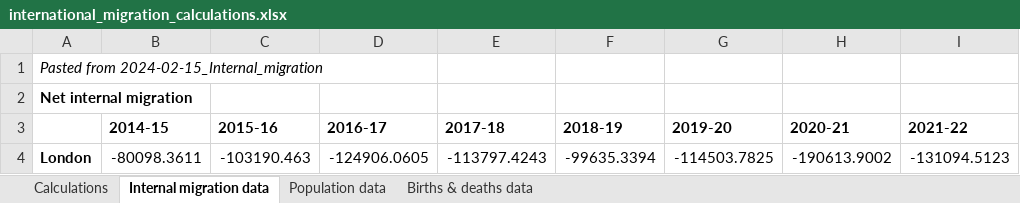
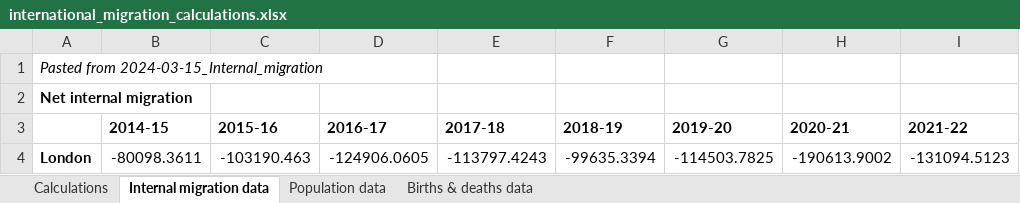
Before and after one commit to CentreforCities/urban-population-internal-migration, an Excel workbook: Output workbooks/international_migration_calculations.xlsx, sheet Internal migration data, drawn as a sheet; values as stored, in another font and other column widths than the file's, no borders; the diff names each change by its address in the sheet, - before the commit and + after, or states it on an @@ line.

Commit message:
Update international_migration_calculations.xlsx

```diff
--- a/Output workbooks/international_migration_calculations.xlsx (sheet Internal migration data)
+++ b/Output workbooks/international_migration_calculations.xlsx (sheet Internal migration data)
-A1: Pasted from 2024-02-15_Internal_migration
+A1: Pasted from 2024-03-15_Internal_migration
```
